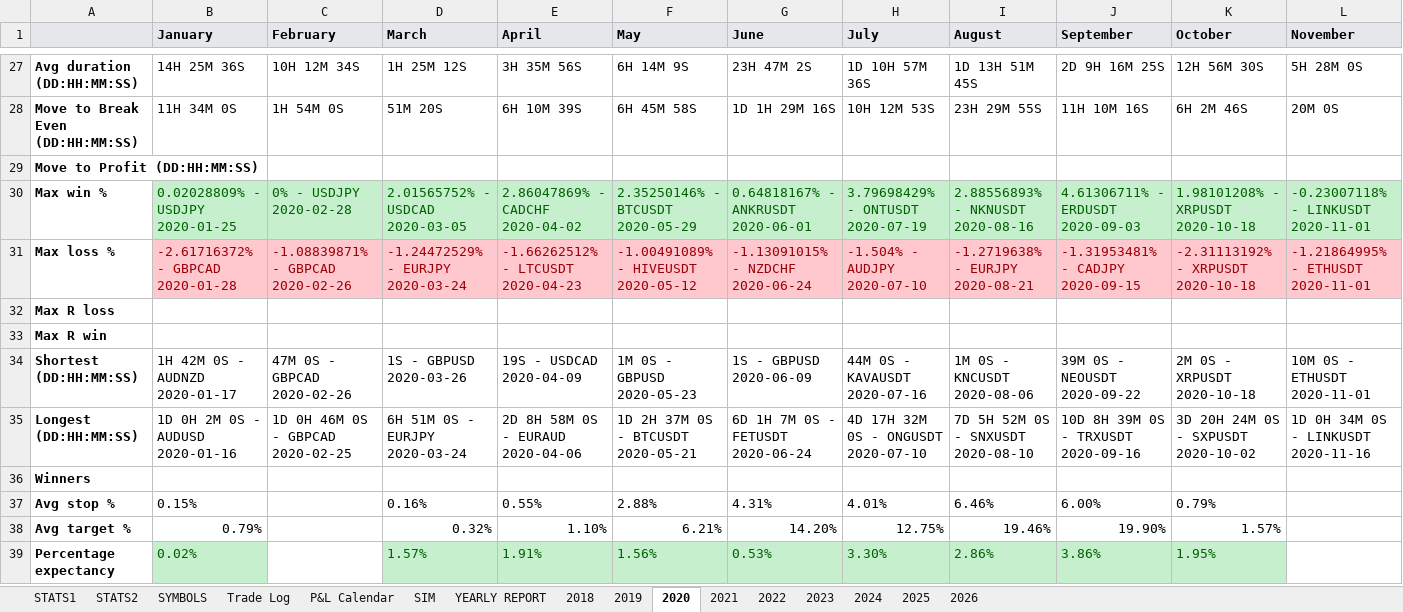
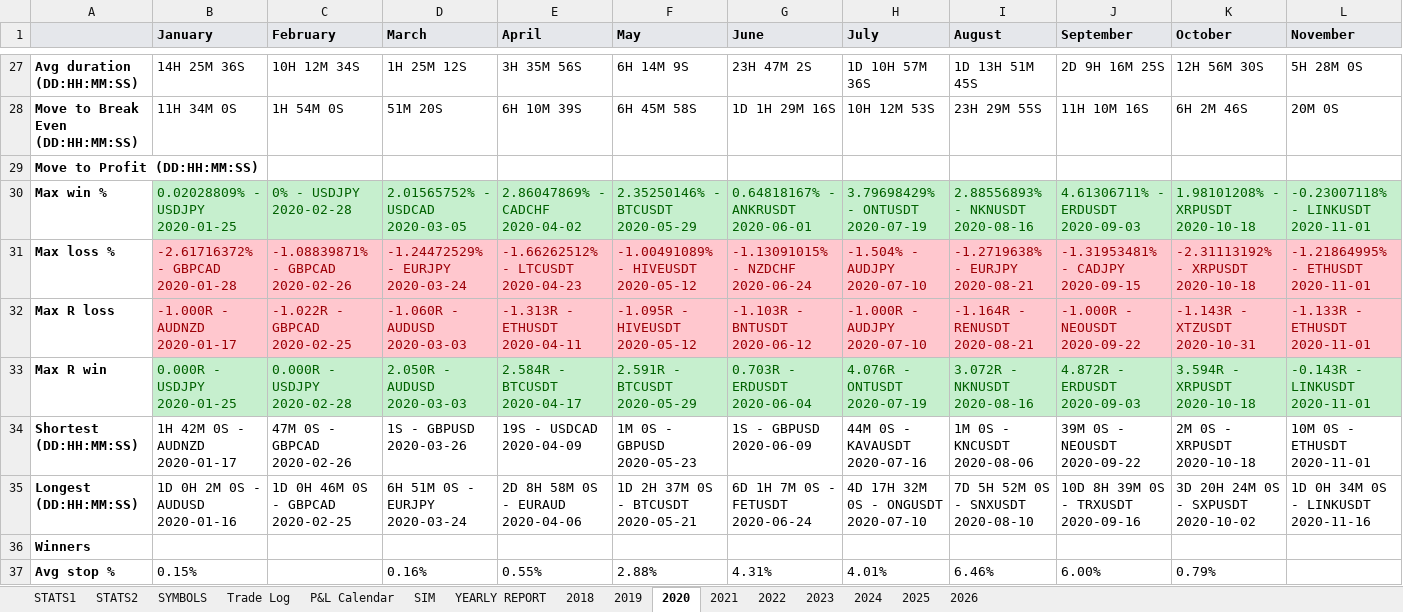
Before and after one commit to alexpsym/CODEX, an Excel workbook: journal/Trading Journal.xlsx, sheet 2020, drawn as a sheet; only a part is shown, gaps mark what is left out; the shorter side is filled out with more unchanged rows; values as stored, in another font and other column widths than the file's, no borders; removed rows and columns are numbered as before the commit, all else as after; rows hold the shown columns only; the diff names each change by its address in the sheet, - before the commit and + after, or states it on an @@ line.

```diff
--- a/journal/Trading Journal.xlsx (sheet 2020)
+++ b/journal/Trading Journal.xlsx (sheet 2020)
-row 32: Max R loss
-row 33: Max R win
+row 32: Max R loss | -1.000R - AUDNZD 2020-01-17 | -1.022R - GBPCAD 2020-02-25 | -1.060R - AUDUSD 2020-03-03 | -1.313R - ETHUSDT 2020-04-11 | -1.095R - HIVEUSDT 2020-05-12 | -1.103R - BNTUSDT 2020-06-12 | -1.000R - AUDJPY 2020-07-10 | -1.164R - RENUSDT 2020-08-21 | -1.000R - NEOUSDT 2020-09-22 | -1.143R - XTZUSDT 2020-10-31 | -1.133R - ETHUSDT 2020-11-01
+row 33: Max R win | 0.000R - USDJPY 2020-01-25 | 0.000R - USDJPY 2020-02-28 | 2.050R - AUDUSD 2020-03-03 | 2.584R - BTCUSDT 2020-04-17 | 2.591R - BTCUSDT 2020-05-29 | 0.703R - ERDUSDT 2020-06-04 | 4.076R - ONTUSDT 2020-07-19 | 3.072R - NKNUSDT 2020-08-16 | 4.872R - ERDUSDT 2020-09-03 | 3.594R - XRPUSDT 2020-10-18 | -0.143R - LINKUSDT 2020-11-01
```
Also changed, not shown: sheet 2022, sheet STATS1, sheet 2021, sheet 2019, sheet 2024, sheet 2025, 4 more sheets, 5 other files.
